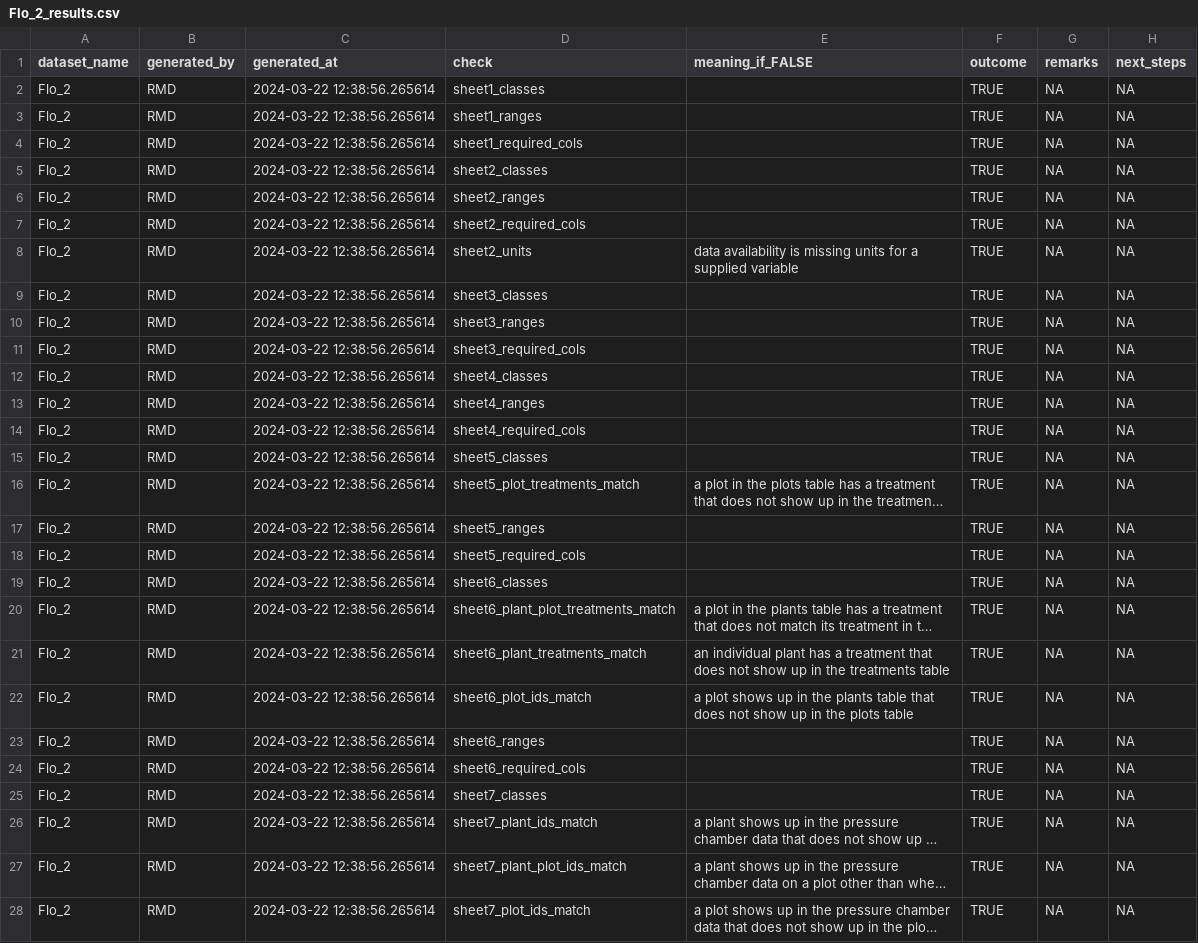
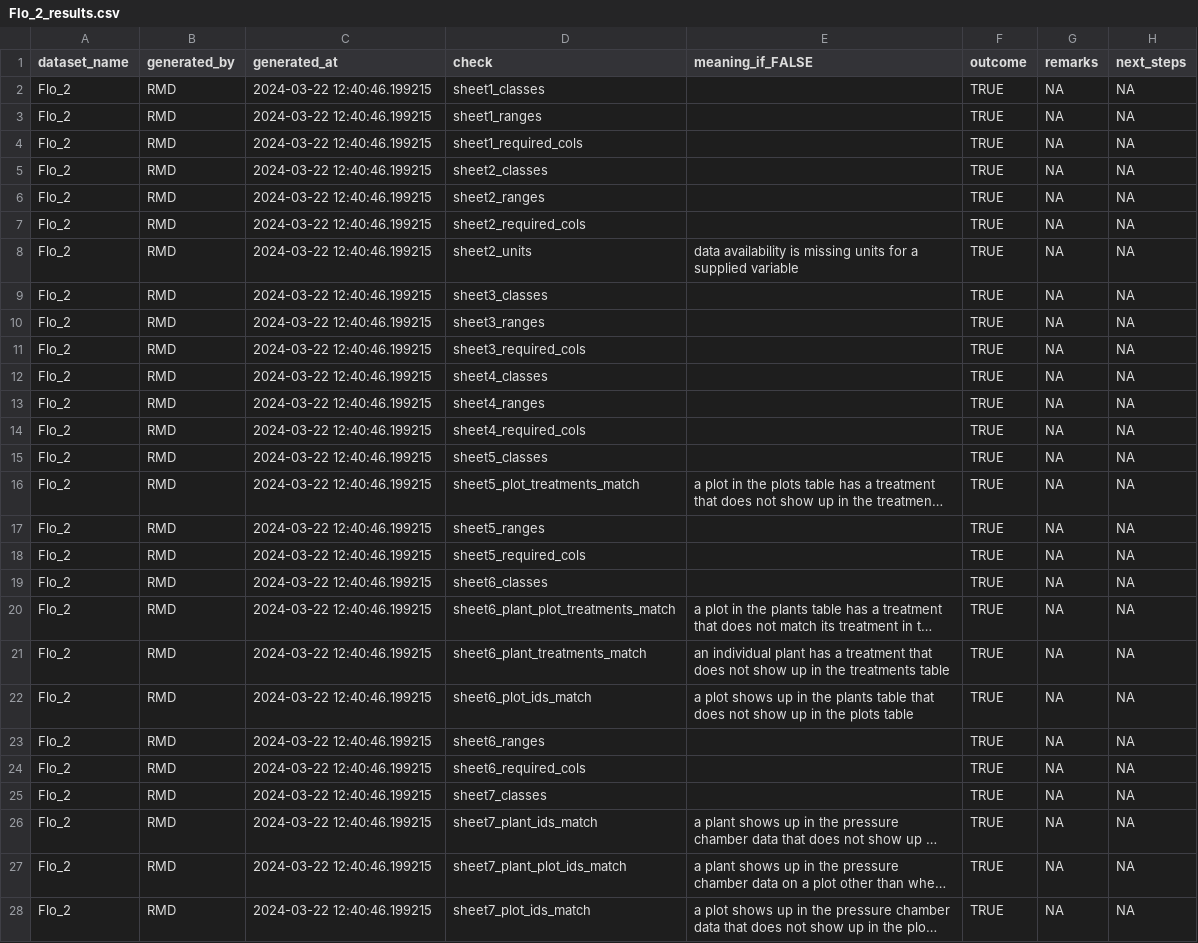
Before and after one commit to PSInetRCN/data-qa, a CSV file: checks/reports/Flo_2_results.csv, drawn as a sheet; only a part is shown; long unchanged cells end in …; the diff covers the shown part only; the diff names each change by its address in the sheet, - before the commit and + after, or states it on an @@ line.

```diff
--- a/checks/reports/Flo_2_results.csv
+++ b/checks/reports/Flo_2_results.csv
-C2:C28 (generated_at): 2024-03-22 12:38:56.265614
+C2:C28 (generated_at): 2024-03-22 12:40:46.199215
```
Also changed, not shown: 21 edited cells elsewhere in this file, checks/reports/Flo_1_results.csv, dataset_tracking.csv, 2 other files.
